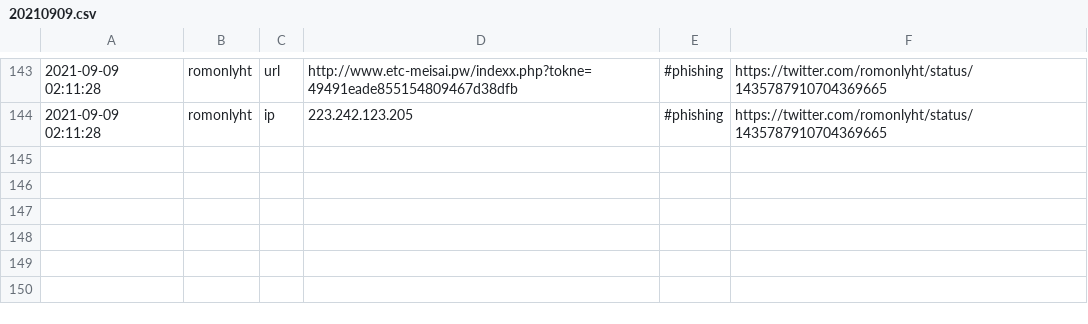
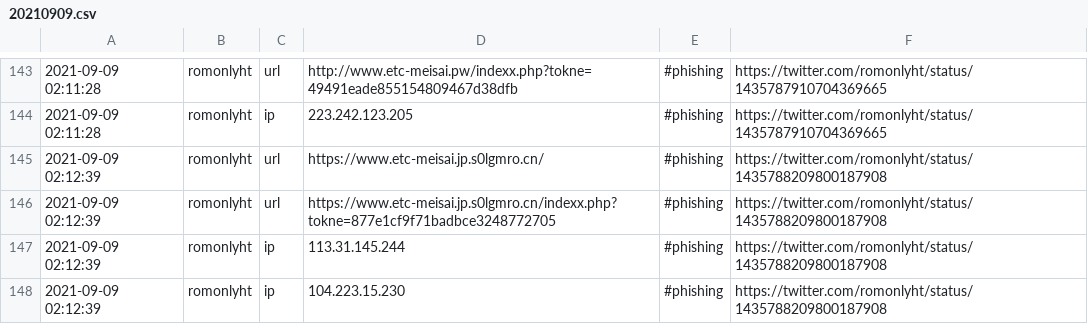
Before and after one commit to Shivammalaviya/TweetFeed, a CSV file: Sep_2021/20210909.csv, drawn as a sheet; only a part is shown, gaps mark what is left out; the diff names each change by its address in the sheet, - before the commit and + after, or states it on an @@ line.

```diff
--- a/Sep_2021/20210909.csv
+++ b/Sep_2021/20210909.csv
+row 145: 2021-09-09 02:12:39 | romonlyht | url | https://www.etc-meisai.jp.s0lgmro.cn/ | #phishing | https://twitter.com/romonlyht/status/1435788209800187908
+row 146: 2021-09-09 02:12:39 | romonlyht | url | https://www.etc-meisai.jp.s0lgmro.cn/indexx.php?tokne=877e1cf9f71badbce3248772705 | #phishing | https://twitter.com/romonlyht/status/1435788209800187908
+row 147: 2021-09-09 02:12:39 | romonlyht | ip | 113.31.145.244 | #phishing | https://twitter.com/romonlyht/status/1435788209800187908
+row 148: 2021-09-09 02:12:39 | romonlyht | ip | 104.223.15.230 | #phishing | https://twitter.com/romonlyht/status/1435788209800187908
```
Also changed, not shown: today.csv, week.csv, 3 other files.
